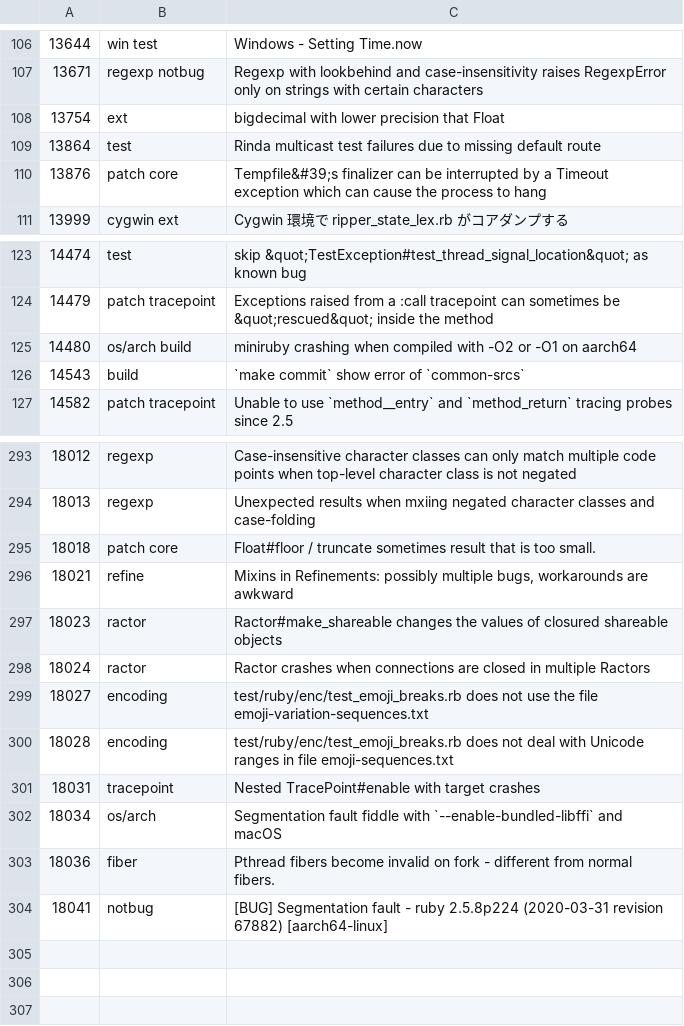
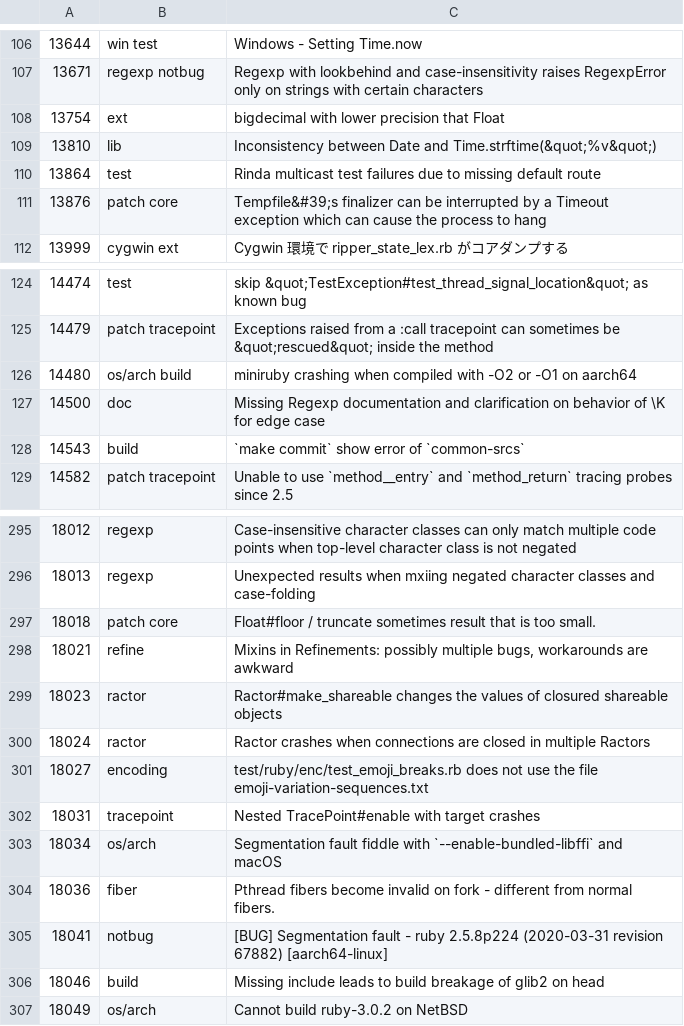
Before and after one commit to lupetyman/tagged-ruby-bugs, a CSV file: ruby-bugs.csv, drawn as a sheet; only a part is shown, gaps mark what is left out.

Commit message:
Update Ruby bugs

```diff
--- a/ruby-bugs.csv
+++ b/ruby-bugs.csv
@@ -108,2 +108,3 @@
 13754,ext,bigdecimal with lower precision that Float
+13810,lib,Inconsistency between Date and Time.strftime(&quot;%v&quot;)
 13864,test,Rinda multicast test failures due to missing default route
@@ -125,2 +126,3 @@
 14480,os/arch build,miniruby crashing when compiled with -O2 or -O1 on aarch64
+14500,doc,Missing Regexp documentation and clarification on behavior of \K for edge case
 14543,build,`make commit` show error of `common-srcs`
@@ -299,3 +301,2 @@
 18027,encoding,test/ruby/enc/test_emoji_breaks.rb does not use the file emoji-variation-sequences.txt
-18028,encoding,test/ruby/enc/test_emoji_breaks.rb does not deal with Unicode ranges in file emoji-sequences.txt
 18031,tracepoint,Nested TracePoint#enable with target crashes
@@ -304 +305,3 @@
 18041,notbug,[BUG] Segmentation fault - ruby 2.5.8p224 (2020-03-31 revision 67882) [aarch64-linux]
+18046,build,Missing include leads to build breakage of glib2 on head
+18049,os/arch,Cannot build ruby-3.0.2 on NetBSD
```
